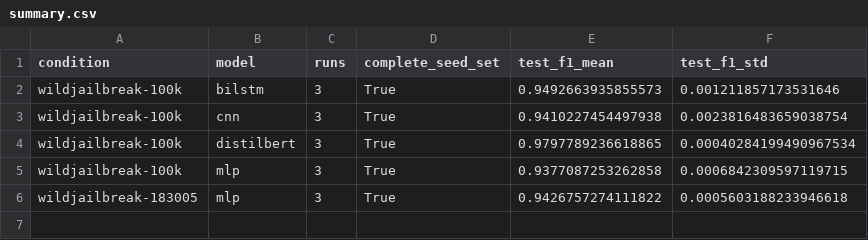
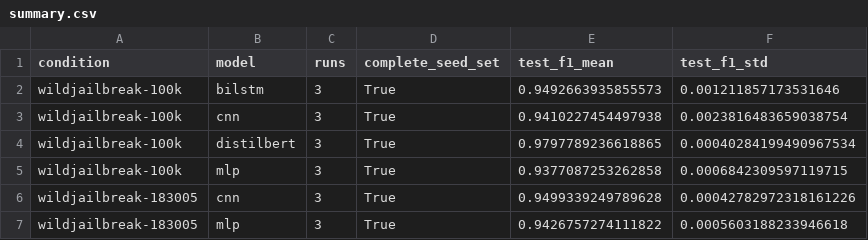
Before and after one commit to Deep-Axe/llm-prompt-detection, a CSV file: results/experiments/summary.csv, drawn as a sheet.

```diff
--- a/results/experiments/summary.csv
+++ b/results/experiments/summary.csv
@@ -5,2 +5,3 @@ wildjailbreak-100k,distilbert,3,True,0.9797789236618865,0.00040284199490967534
 wildjailbreak-100k,mlp,3,True,0.9377087253262858,0.0006842309597119715
+wildjailbreak-183005,cnn,3,True,0.9499339249789628,0.00042782972318161226
 wildjailbreak-183005,mlp,3,True,0.9426757274111822,0.0005603188233946618
```
Also changed, not shown: results/experiments/scaling_comparison.csv, results/experiments/validation_curves.csv, 6 other files.
